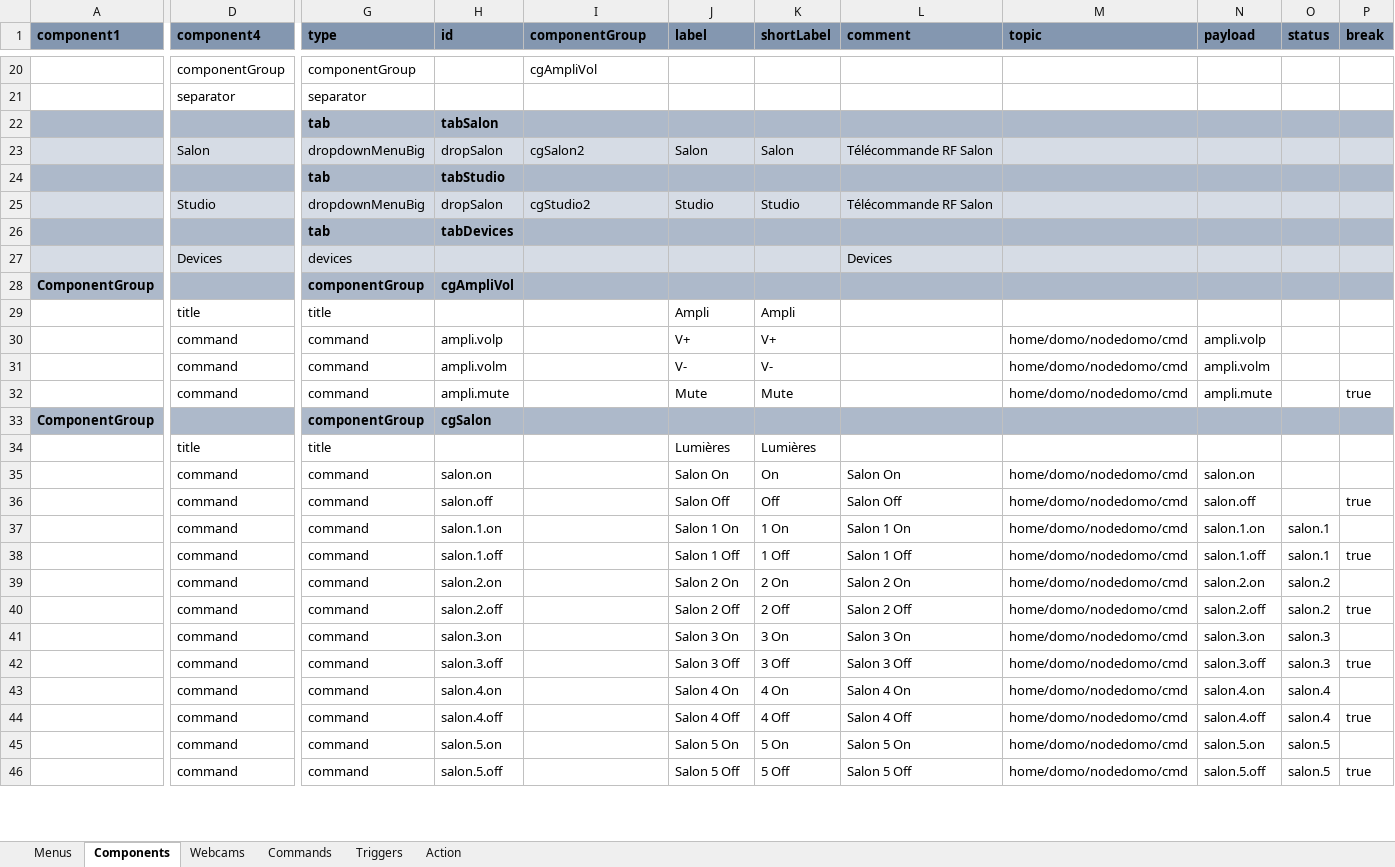
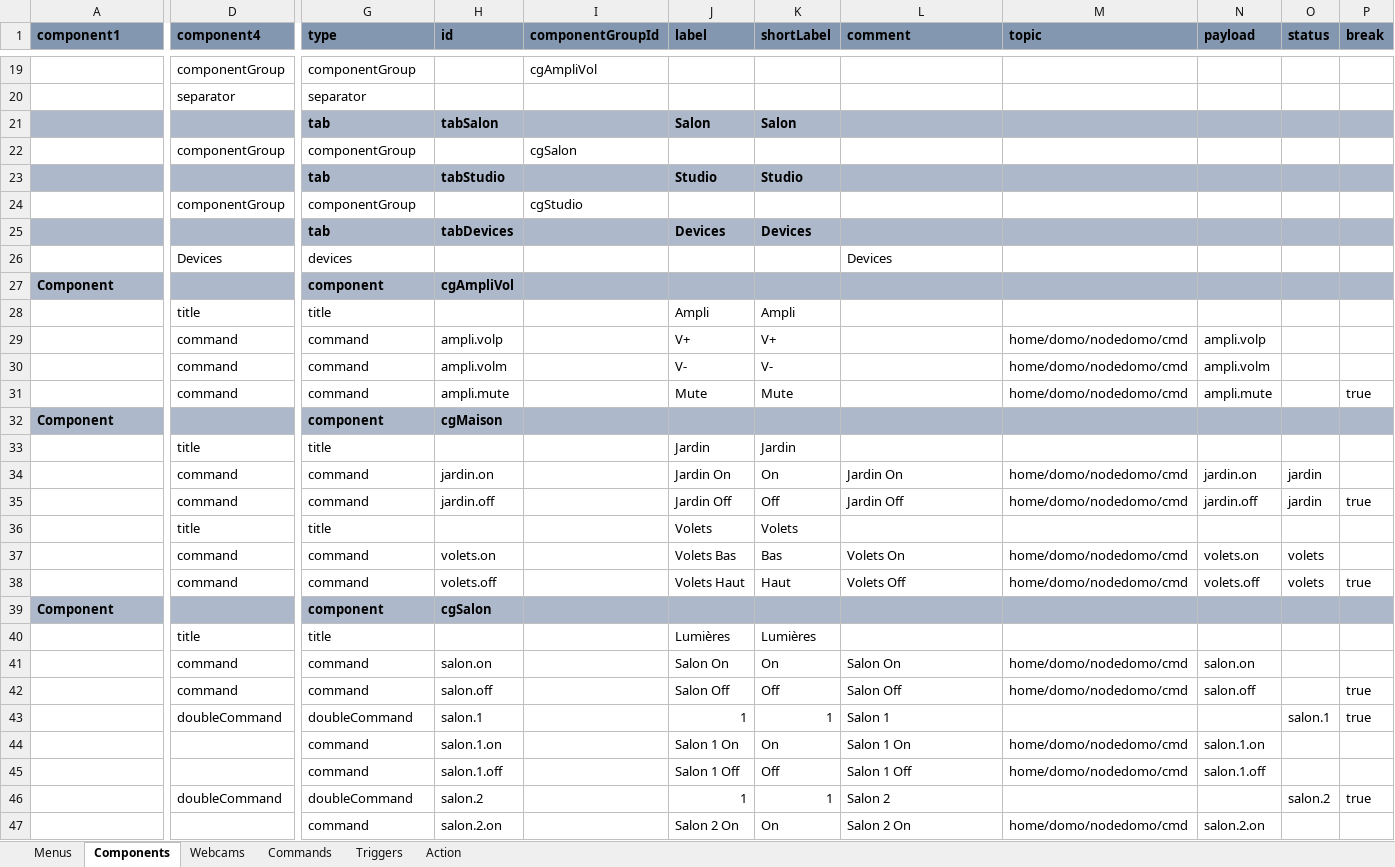
Before and after one commit to thunderace/domo-app, an Excel workbook: tools/ngDomo.xlsm, sheet Components, drawn as a sheet; only a part is shown, gaps mark what is left out; the shorter side is filled out with more unchanged rows; values as stored, in another font and other column widths than the file's, no borders; charts and pictures not drawn; removed rows and columns are numbered as before the commit, all else as after; rows hold the shown columns only; the diff covers the shown part only; the diff names each change by its address in the sheet, - before the commit and + after, or states it on an @@ line.

```diff
--- a/tools/ngDomo.xlsm (sheet Components)
+++ b/tools/ngDomo.xlsm (sheet Components)
-I1: componentGroup
+I1: componentGroupId
-J21 (label): (empty)
+J21 (label): Salon
-K21 (shortLabel): (empty)
+K21 (shortLabel): Salon
-row 23:  | Salon | dropdownMenuBig | dropSalon | cgSalon2 | Salon | Salon | Télécommande RF Salon
+row 22:  | componentGroup | componentGroup |  | cgSalon
-J23 (label): (empty)
+J23 (label): Studio
-K23 (shortLabel): (empty)
+K23 (shortLabel): Studio
-row 25:  | Studio | dropdownMenuBig | dropSalon | cgStudio2 | Studio | Studio | Télécommande RF Salon
+row 24:  | componentGroup | componentGroup |  | cgStudio
-J25 (label): (empty)
+J25 (label): Devices
-K25 (shortLabel): (empty)
+K25 (shortLabel): Devices
-A26:P26 fill: #D6DCE5
+A26:P26 fill: none
-A27 (component1): ComponentGroup
+A27 (component1): Component
-G27 (type): componentGroup
+G27 (type): component
+row 32: Component |  | component | cgMaison
+row 33:  | title | title |  |  | Jardin | Jardin
+row 34:  | command | command | jardin.on |  | Jardin On | On | Jardin On | home/domo/nodedomo/cmd | jardin.on | jardin
+row 35:  | command | command | jardin.off |  | Jardin Off | Off | Jardin Off | home/domo/nodedomo/cmd | jardin.off | jardin | true
+row 36:  | title | title |  |  | Volets | Volets
+row 37:  | command | command | volets.on |  | Volets Bas | Bas | Volets On | home/domo/nodedomo/cmd | volets.on | volets
+row 38:  | command | command | volets.off |  | Volets Haut | Haut | Volets Off | home/domo/nodedomo/cmd | volets.off | volets | true
-A39 (component1): ComponentGroup
+A39 (component1): Component
-G39 (type): componentGroup
+G39 (type): component
+row 40:  | title | title |  |  | Lumières | Lumières
+row 41:  | command | command | salon.on |  | Salon On | On | Salon On | home/domo/nodedomo/cmd | salon.on
+row 42:  | command | command | salon.off |  | Salon Off | Off | Salon Off | home/domo/nodedomo/cmd | salon.off |  | true
+row 43:  | doubleCommand | doubleCommand | salon.1 |  | 1 | 1 | Salon 1 |  |  | salon.1 | true
+row 44:  |  | command | salon.1.on |  | Salon 1 On | On | Salon 1 On | home/domo/nodedomo/cmd | salon.1.on
+row 45:  |  | command | salon.1.off |  | Salon 1 Off | Off | Salon 1 Off | home/domo/nodedomo/cmd | salon.1.off
+row 46:  | doubleCommand | doubleCommand | salon.2 |  | 1 | 1 | Salon 2 |  |  | salon.2 | true
+row 47:  |  | command | salon.2.on |  | Salon 2 On | On | Salon 2 On | home/domo/nodedomo/cmd | salon.2.on
```
Also changed, not shown: 11 added rows, 1 removed row, 14 edited cells and cell formats elsewhere in this sheet, formulas that keep their value, charts or pictures, 6 other files.
